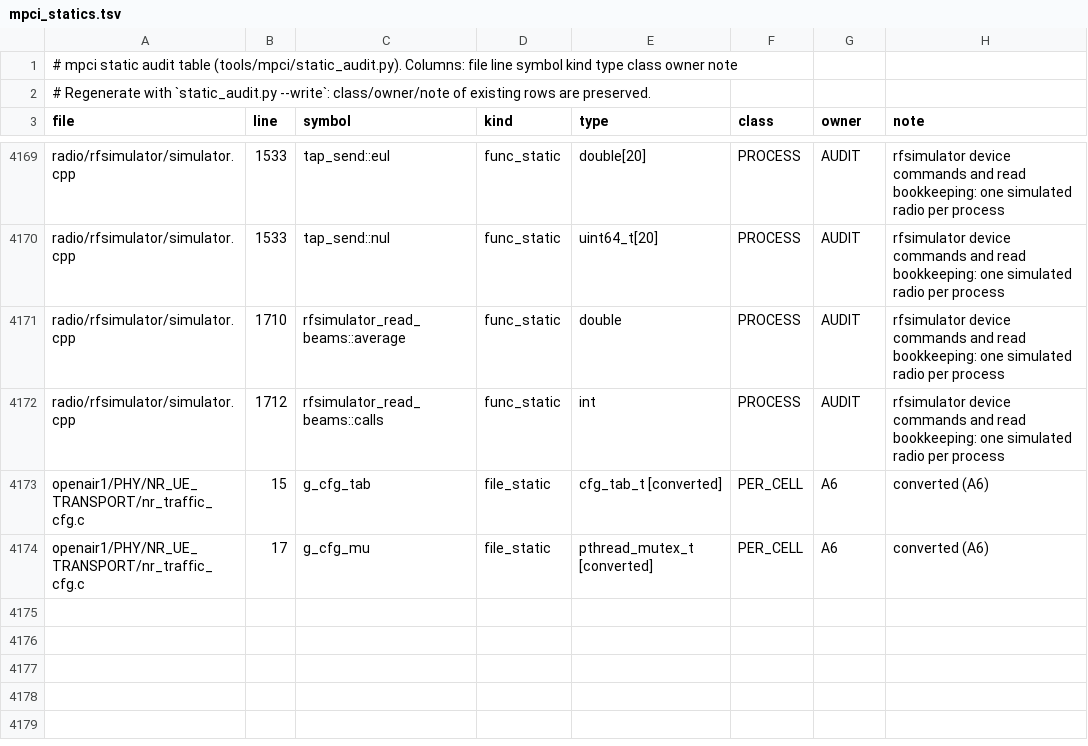
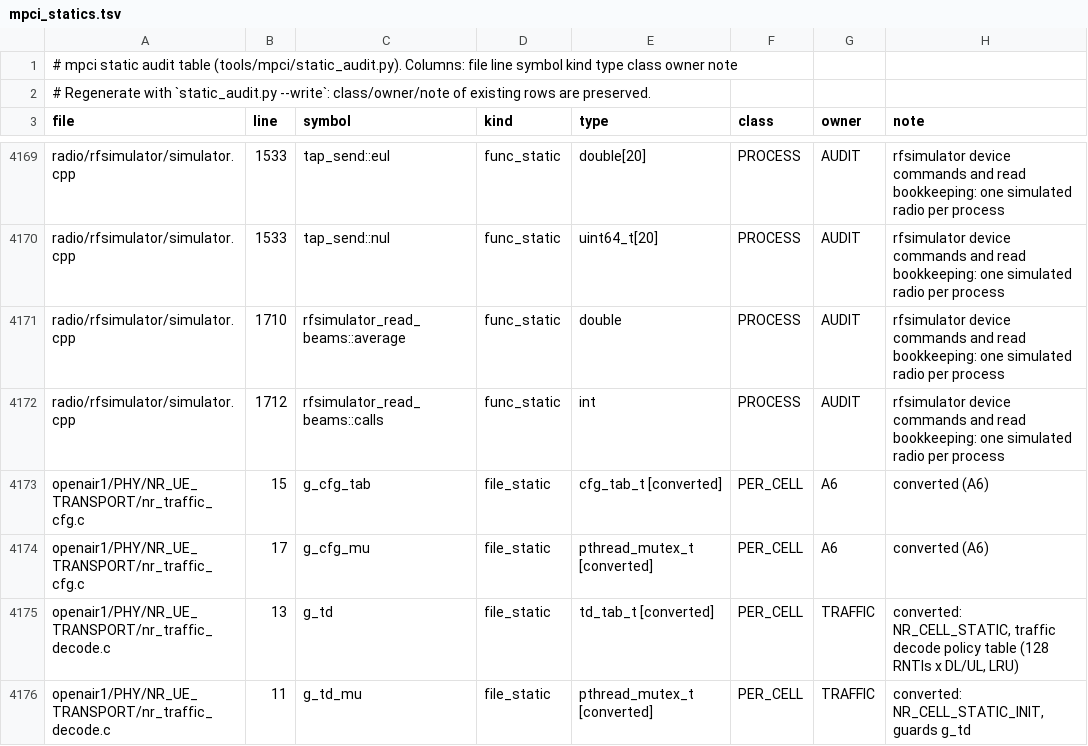
Before and after one commit to nico-net/passive_agnostic_rx_for_sensing, a TSV file: tools/mpci/mpci_statics.tsv, drawn as a sheet; only a part is shown, gaps mark what is left out.

```diff
--- a/tools/mpci/mpci_statics.tsv
+++ b/tools/mpci/mpci_statics.tsv
@@ -4174 +4174,3 @@ openair1/PHY/NR_UE_TRANSPORT/nr_traffic_cfg.c	15	g_cfg_tab	file_static	cfg_tab_t
 openair1/PHY/NR_UE_TRANSPORT/nr_traffic_cfg.c	17	g_cfg_mu	file_static	pthread_mutex_t [converted]	PER_CELL	A6	converted (A6)
+openair1/PHY/NR_UE_TRANSPORT/nr_traffic_decode.c	13	g_td	file_static	td_tab_t [converted]	PER_CELL	TRAFFIC	converted: NR_CELL_STATIC, traffic decode policy table (128 RNTIs x DL/UL, LRU)
+openair1/PHY/NR_UE_TRANSPORT/nr_traffic_decode.c	11	g_td_mu	file_static	pthread_mutex_t [converted]	PER_CELL	TRAFFIC	converted: NR_CELL_STATIC_INIT, guards g_td
```
Also changed, not shown: 7 other files.
